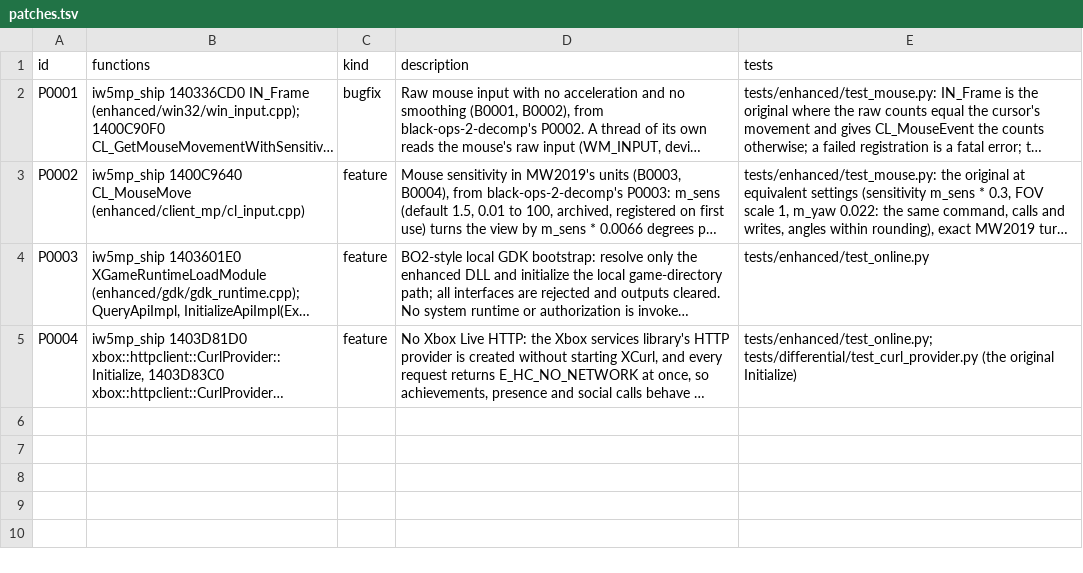
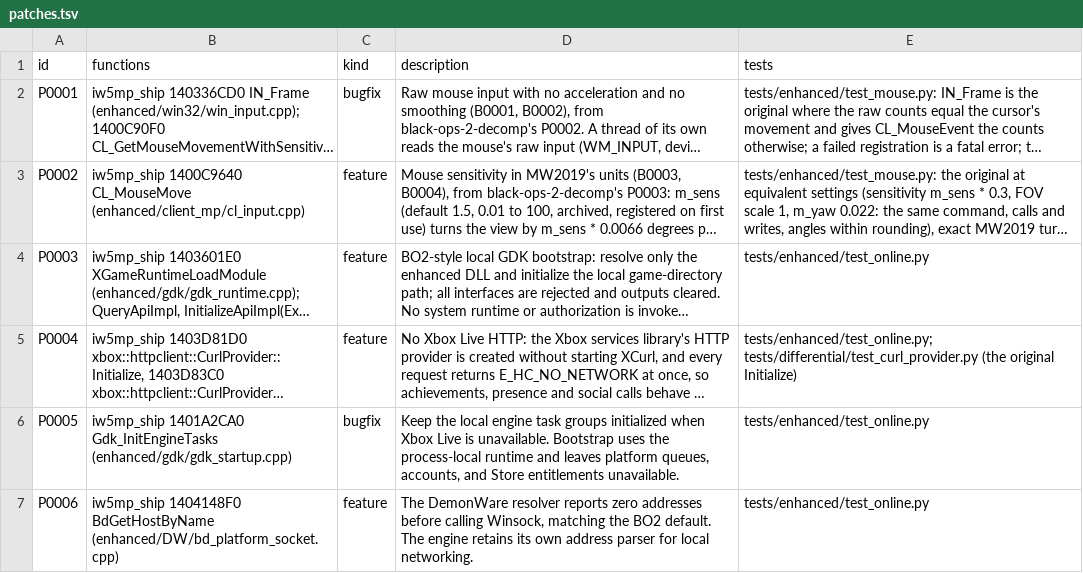
Before and after one commit to lizardpeter/modern-warfare-3-decomp, a TSV file: records/patches.tsv, drawn as a sheet; long unchanged cells end in …; the diff names each change by its address in the sheet, - before the commit and + after, or states it on an @@ line.

```diff
--- a/records/patches.tsv
+++ b/records/patches.tsv
+row 6: P0005 | iw5mp_ship 1401A2CA0 Gdk_InitEngineTasks (enhanced/gdk/gdk_startup.cpp) | bugfix | Keep the local engine task groups initialized when Xbox Live is unavailable. Bootstrap uses the process-local runtime and leaves platform queues, accounts, and Store entitlements unavailable. | tests/enhanced/test_online.py
+row 7: P0006 | iw5mp_ship 1404148F0 BdGetHostByName (enhanced/DW/bd_platform_socket.cpp) | feature | The DemonWare resolver reports zero addresses before calling Winsock, matching the BO2 default. The engine retains its own address parser for local networking. | tests/enhanced/test_online.py
```
Also changed, not shown: records/names.tsv, 9 other files.
